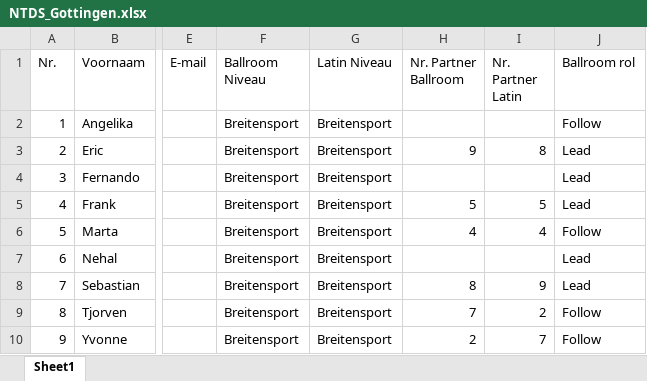
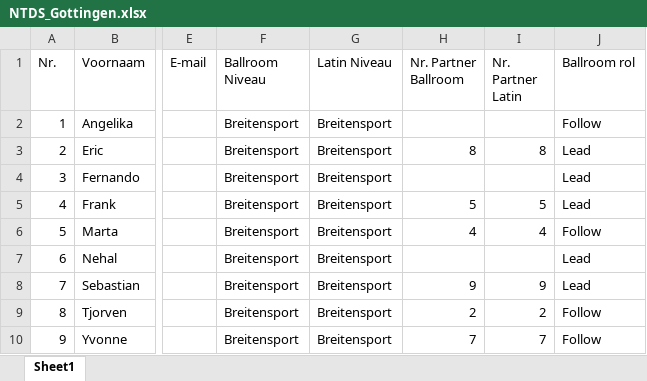
Before and after one commit to AlenAlic/NTDS_Loting, an Excel workbook: test_signup/Utrecht/NTDS_Gottingen.xlsx, sheet Sheet1, drawn as a sheet; only a part is shown, gaps mark what is left out; values as stored, in another font and other column widths than the file's, no borders; the diff names each change by its address in the sheet, - before the commit and + after, or states it on an @@ line.

```diff
--- a/test_signup/Utrecht/NTDS_Gottingen.xlsx (sheet Sheet1)
+++ b/test_signup/Utrecht/NTDS_Gottingen.xlsx (sheet Sheet1)
-H3 (Nr. Partner Ballroom): 9
+H3 (Nr. Partner Ballroom): 8
-H8 (Nr. Partner Ballroom): 8
+H8 (Nr. Partner Ballroom): 9
-H9 (Nr. Partner Ballroom): 7
+H9 (Nr. Partner Ballroom): 2
-H10 (Nr. Partner Ballroom): 2
+H10 (Nr. Partner Ballroom): 7
```
Also changed, not shown: NTDS_Enschede.xlsx, test_signup/Utrecht/NTDS_Amsterdam.xlsx, 55 other files.
